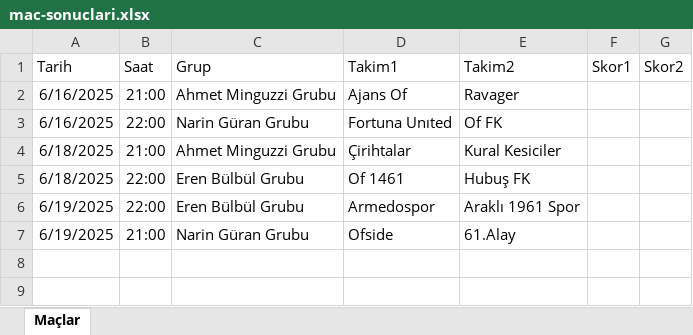
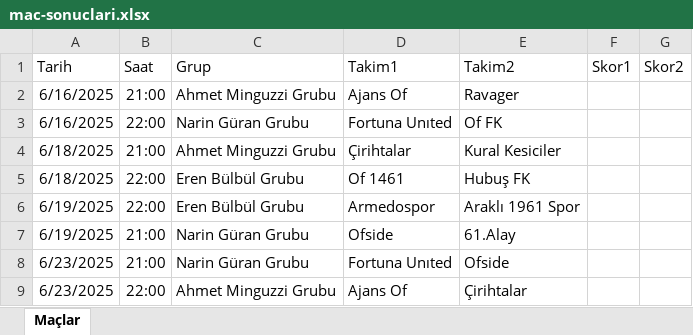
Before and after one commit to ofgencsaadet/d-8-ligi, an Excel workbook: data/mac-sonuclari.xlsx, sheet Maçlar, drawn as a sheet; values as stored, in another font and other column widths than the file's, no borders; the diff names each change by its address in the sheet, - before the commit and + after, or states it on an @@ line.

Commit message:
maçlar güncellendi

```diff
--- a/data/mac-sonuclari.xlsx (sheet Maçlar)
+++ b/data/mac-sonuclari.xlsx (sheet Maçlar)
+row 8: 6/23/2025 | 21:00 | Narin Güran Grubu | Fortuna Unıted | Ofside
+row 9: 6/23/2025 | 22:00 | Ahmet Minguzzi Grubu | Ajans Of | Çirihtalar
```
Also changed, not shown: 2 other files.
